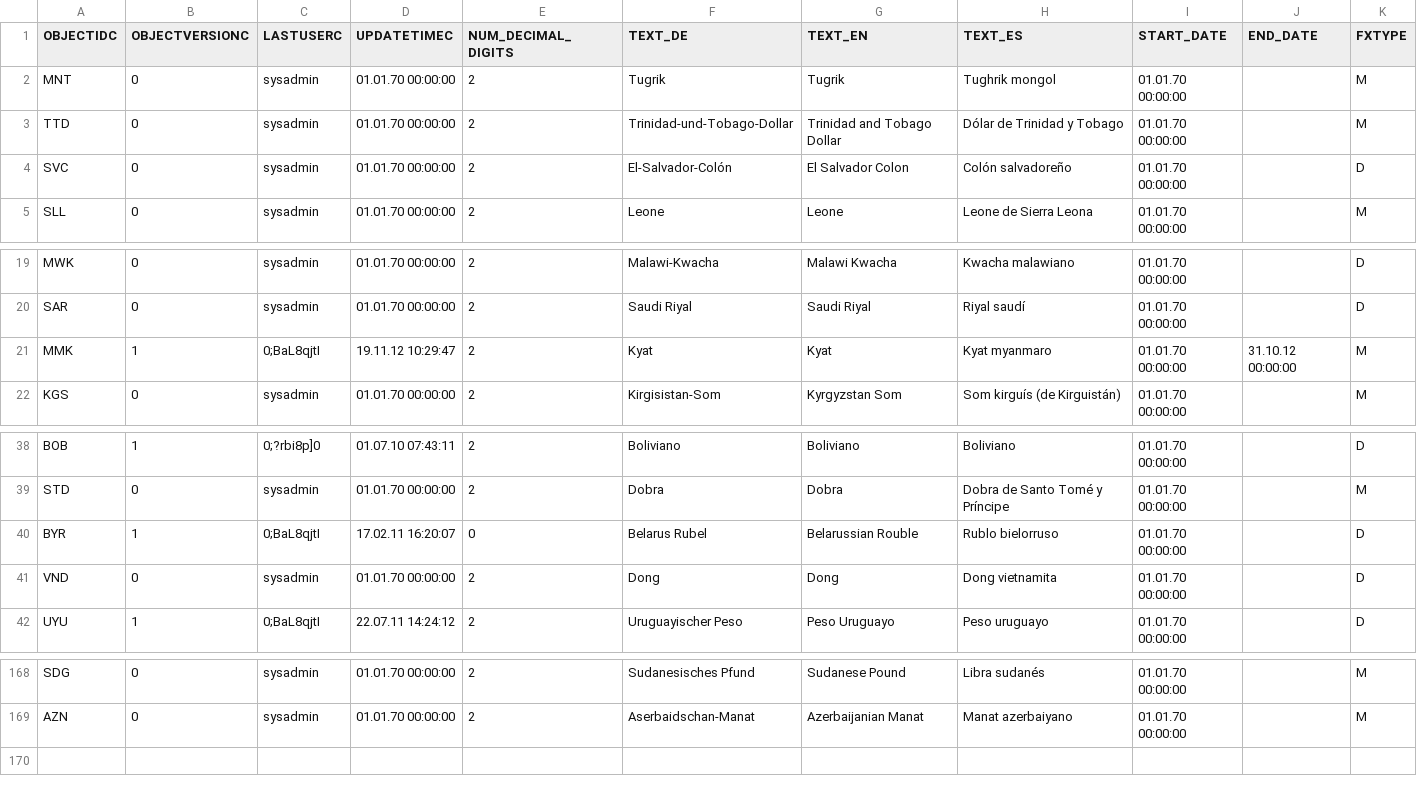
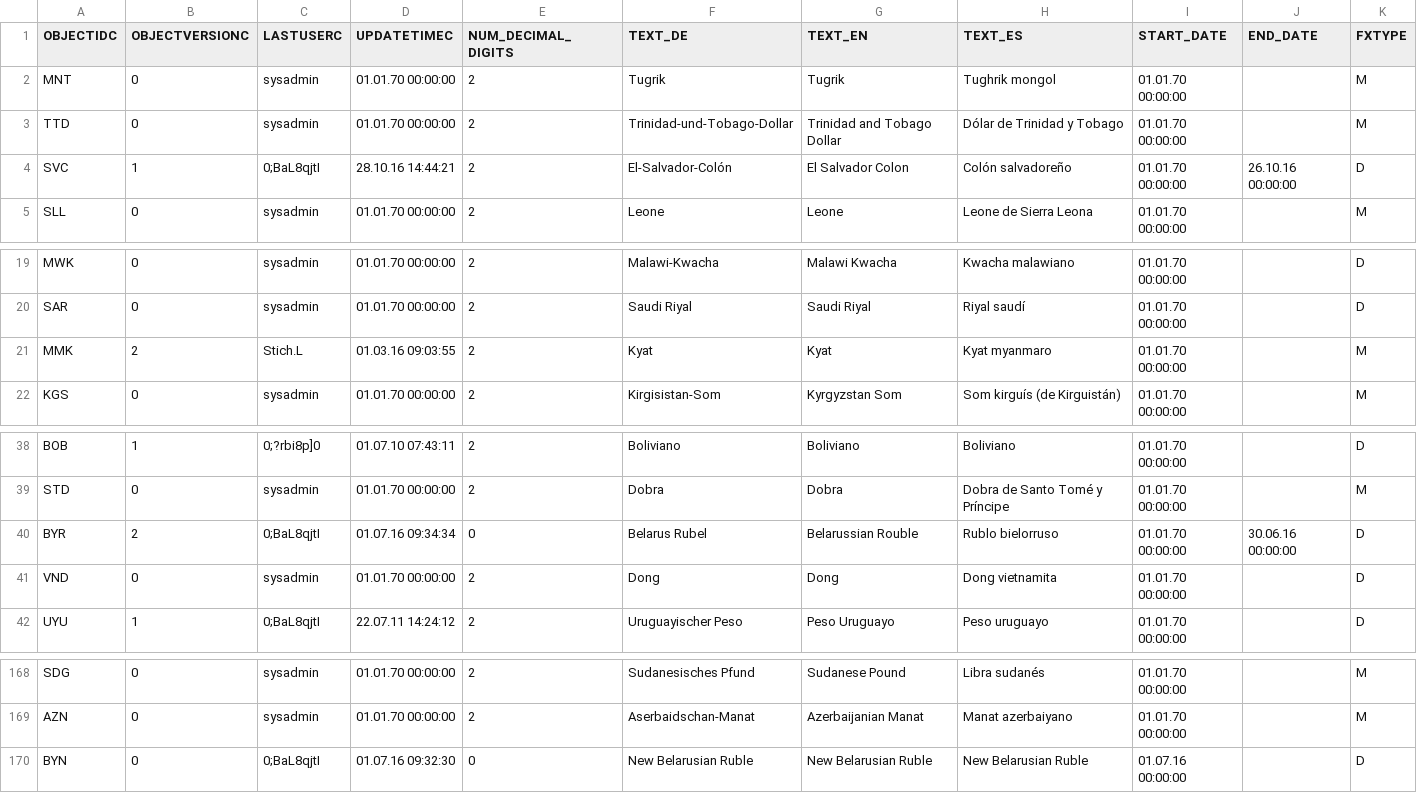
Before and after one commit to wevogt/hello-slick-3.0, a CSV file: src/main/scala/utils/etl/importdata/Great_Currency.csv, drawn as a sheet; only a part is shown, gaps mark what is left out.

Commit message:
relative Pfade f. ETL-Services, aktuellere Great_Currency.csv

```diff
--- a/src/main/scala/utils/etl/importdata/Great_Currency.csv
+++ b/src/main/scala/utils/etl/importdata/Great_Currency.csv
@@ -3,3 +3,3 @@
 "TTD",0,"sysadmin",01.01.70 00:00:00,2,"Trinidad-und-Tobago-Dollar","Trinidad and Tobago Dollar","Dólar de Trinidad y Tobago",01.01.70 00:00:00,,"M"
-"SVC",0,"sysadmin",01.01.70 00:00:00,2,"El-Salvador-Colón","El Salvador Colon","Colón salvadoreño",01.01.70 00:00:00,,"D"
+"SVC",1,"0;BaL8qjtI",28.10.16 14:44:21,2,"El-Salvador-Colón","El Salvador Colon","Colón salvadoreño",01.01.70 00:00:00,26.10.16 00:00:00,"D"
 "SLL",0,"sysadmin",01.01.70 00:00:00,2,"Leone","Leone","Leone de Sierra Leona",01.01.70 00:00:00,,"M"
@@ -20,3 +20,3 @@
 "SAR",0,"sysadmin",01.01.70 00:00:00,2,"Saudi Riyal","Saudi Riyal","Riyal saudí",01.01.70 00:00:00,,"D"
-"MMK",1,"0;BaL8qjtI",19.11.12 10:29:47,2,"Kyat","Kyat","Kyat myanmaro",01.01.70 00:00:00,31.10.12 00:00:00,"M"
+"MMK",2,"Stich.L",01.03.16 09:03:55,2,"Kyat","Kyat","Kyat myanmaro",01.01.70 00:00:00,,"M"
 "KGS",0,"sysadmin",01.01.70 00:00:00,2,"Kirgisistan-Som","Kyrgyzstan Som","Som kirguís (de Kirguistán)",01.01.70 00:00:00,,"M"
@@ -39,3 +39,3 @@
 "STD",0,"sysadmin",01.01.70 00:00:00,2,"Dobra","Dobra","Dobra de Santo Tomé y Príncipe",01.01.70 00:00:00,,"M"
-"BYR",1,"0;BaL8qjtI",17.02.11 16:20:07,0,"Belarus Rubel","Belarussian Rouble","Rublo bielorruso",01.01.70 00:00:00,,"D"
+"BYR",2,"0;BaL8qjtI",01.07.16 09:34:34,0,"Belarus Rubel","Belarussian Rouble","Rublo bielorruso",01.01.70 00:00:00,30.06.16 00:00:00,"D"
 "VND",0,"sysadmin",01.01.70 00:00:00,2,"Dong","Dong","Dong vietnamita",01.01.70 00:00:00,,"D"
@@ -169 +169,2 @@
 "AZN",0,"sysadmin",01.01.70 00:00:00,2,"Aserbaidschan-Manat","Azerbaijanian Manat","Manat azerbaiyano",01.01.70 00:00:00,,"M"
+"BYN",0,"0;BaL8qjtI",01.07.16 09:32:30,0,"New Belarusian Ruble","New Belarusian Ruble","New Belarusian Ruble",01.07.16 00:00:00,,"D"
```
Also changed, not shown: 2 other files.
